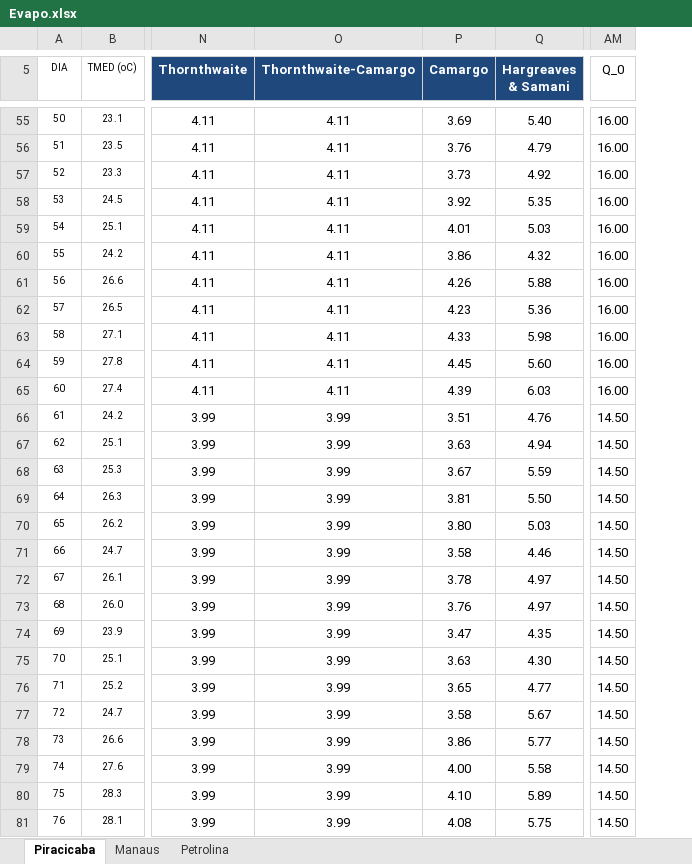
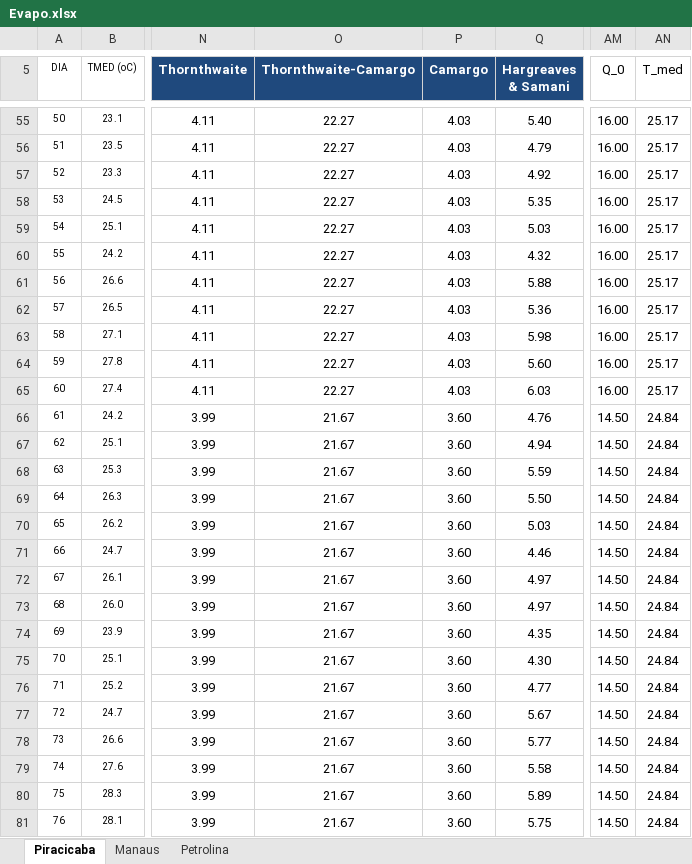
Before and after one commit to brunomartinsmv/eto-methods-comparison, an Excel workbook: Evapo.xlsx, sheet Piracicaba, drawn as a sheet; only a part is shown, gaps mark what is left out; values as stored, in another font and other column widths than the file's, no borders; charts and pictures not drawn; the diff covers the shown part only; the diff names each change by its address in the sheet, - before the commit and + after, or states it on an @@ line.

```diff
--- a/Evapo.xlsx (sheet Piracicaba)
+++ b/Evapo.xlsx (sheet Piracicaba)
+column AN (T_med), rows 55-81: 25.17 | 25.17 | 25.17 | 25.17 | 25.17 | 25.17 | 25.17 | 25.17 | 25.17 | 25.17 | 25.17 | 24.84 | 24.84 | 24.84 | 24.84 | 24.84 | 24.84 | 24.84 | 24.84 | 24.84 | 24.84 | 24.84 | 24.84 | 24.84 | 24.84 | 24.84 | 24.84
-O55:O65 (Thornthwaite-Camargo): 4.11
+O55:O65 (Thornthwaite-Camargo): 22.27
-P55 (Camargo): 3.69
+P55 (Camargo): 4.03
-P56 (Camargo): 3.76
+P56 (Camargo): 4.03
-P57 (Camargo): 3.73
+P57 (Camargo): 4.03
-P58 (Camargo): 3.92
+P58 (Camargo): 4.03
-P59 (Camargo): 4.01
+P59 (Camargo): 4.03
-P60 (Camargo): 3.86
+P60 (Camargo): 4.03
-P61 (Camargo): 4.26
+P61 (Camargo): 4.03
-P62 (Camargo): 4.23
+P62 (Camargo): 4.03
-P63 (Camargo): 4.33
+P63 (Camargo): 4.03
-P64 (Camargo): 4.45
+P64 (Camargo): 4.03
-P65 (Camargo): 4.39
+P65 (Camargo): 4.03
-O66:O81 (Thornthwaite-Camargo): 3.99
+O66:O81 (Thornthwaite-Camargo): 21.67
-P66 (Camargo): 3.51
+P66 (Camargo): 3.60
-P67 (Camargo): 3.63
+P67 (Camargo): 3.60
-P68 (Camargo): 3.67
+P68 (Camargo): 3.60
-P69 (Camargo): 3.81
+P69 (Camargo): 3.60
-P70 (Camargo): 3.80
+P70 (Camargo): 3.60
-P71 (Camargo): 3.58
+P71 (Camargo): 3.60
-P72 (Camargo): 3.78
+P72 (Camargo): 3.60
-P73 (Camargo): 3.76
+P73 (Camargo): 3.60
-P74 (Camargo): 3.47
+P74 (Camargo): 3.60
-P75 (Camargo): 3.63
+P75 (Camargo): 3.60
-P76 (Camargo): 3.65
+P76 (Camargo): 3.60
-P77 (Camargo): 3.58
+P77 (Camargo): 3.60
-P78 (Camargo): 3.86
+P78 (Camargo): 3.60
-P79 (Camargo): 4.00
+P79 (Camargo): 3.60
-P80 (Camargo): 4.10
+P80 (Camargo): 3.60
-P81 (Camargo): 4.08
+P81 (Camargo): 3.60
```
Also changed, not shown: 919 edited cells elsewhere in this sheet, formulas that keep their value, charts or pictures.
